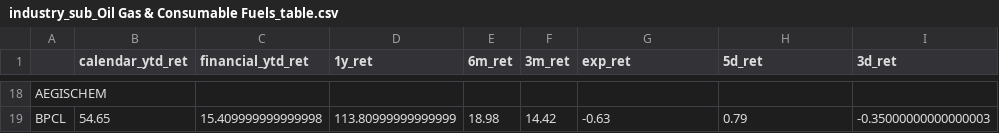
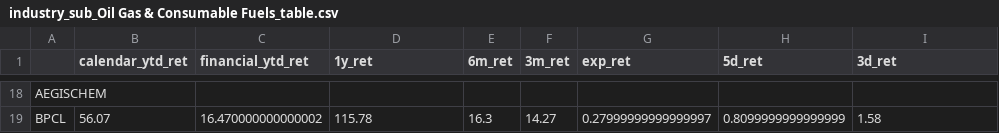
Before and after one commit to varunsrik/streamlit-test, a CSV file: industry_sub_Oil Gas & Consumable Fuels_table.csv, drawn as a sheet; only a part is shown, gaps mark what is left out; the diff covers the shown part only; the diff names each change by its address in the sheet, - before the commit and + after, or states it on an @@ line.

```diff
--- a/industry_sub_Oil Gas & Consumable Fuels_table.csv
+++ b/industry_sub_Oil Gas & Consumable Fuels_table.csv
-B19 (calendar_ytd_ret): 54.65
+B19 (calendar_ytd_ret): 56.07
-C19 (financial_ytd_ret): 15.409999999999998
+C19 (financial_ytd_ret): 16.470000000000002
-D19 (1y_ret): 113.80999999999999
+D19 (1y_ret): 115.78
-E19 (6m_ret): 18.98
+E19 (6m_ret): 16.3
-F19 (3m_ret): 14.42
+F19 (3m_ret): 14.27
-G19 (exp_ret): -0.63
+G19 (exp_ret): 0.27999999999999997
-H19 (5d_ret): 0.79
+H19 (5d_ret): 0.8099999999999999
-I19 (3d_ret): -0.35000000000000003
+I19 (3d_ret): 1.58
```
Also changed, not shown: 127 edited cells elsewhere in this file, expiry_table.csv, industry_sub_Capital Goods_table.csv, 26 other files.
